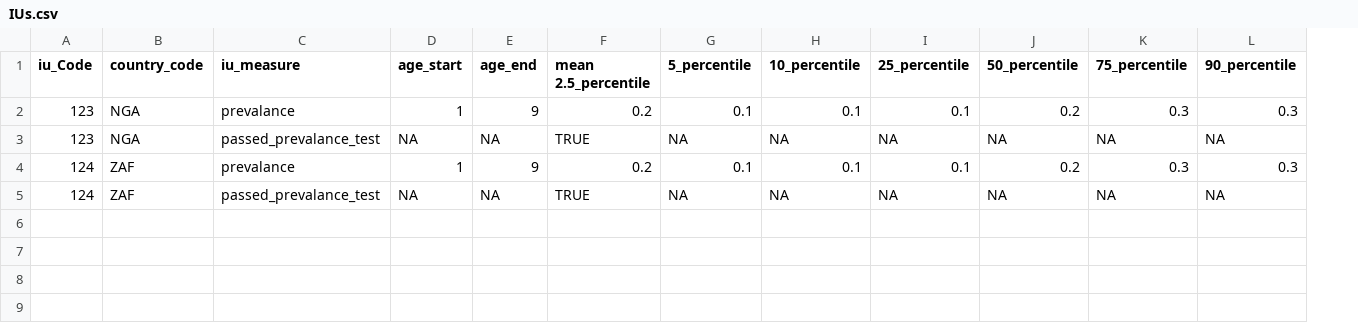
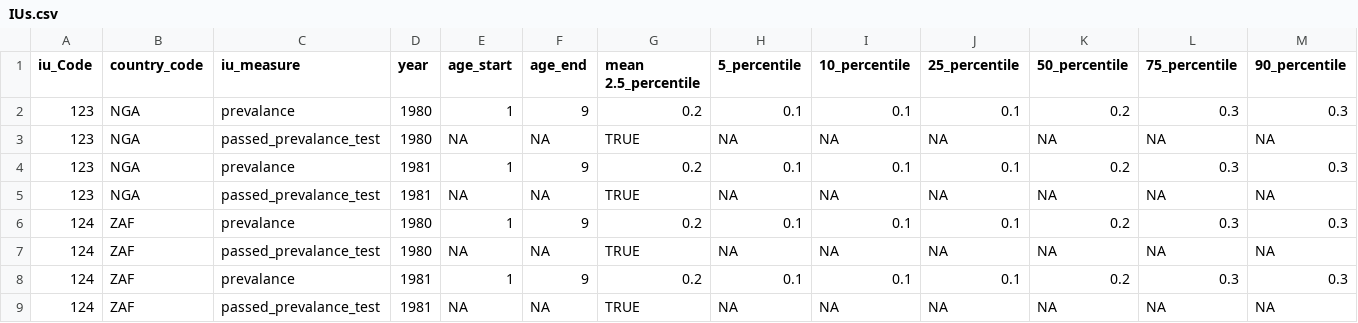
Before and after one commit to NTD-Modelling-Consortium/endgame-postprocessing, a CSV file: template-formats/prevalance-visualisation-format/years1980-2026/scenario1/IUs.csv, drawn as a sheet; only a part is shown; addresses are those after the commit; rows hold the shown columns only; the diff names each change by its address in the sheet, - before the commit and + after, or states it on an @@ line.

```diff
--- a/template-formats/prevalance-visualisation-format/years1980-2026/scenario1/IUs.csv
+++ b/template-formats/prevalance-visualisation-format/years1980-2026/scenario1/IUs.csv
+column D (year), rows 4-7: 1981 | 1981 | 1980 | 1980
+row 2: 123 | NGA | prevalance | 1980 | 1 | 9 | 0.2 | 0.1 | 0.1 | 0.1 | 0.2 | 0.3 | 0.3
+row 3: 123 | NGA | passed_prevalance_test | 1980 | NA | NA | TRUE | NA | NA | NA | NA | NA | NA
+row 8: 124 | ZAF | prevalance | 1981 | 1 | 9 | 0.2 | 0.1 | 0.1 | 0.1 | 0.2 | 0.3 | 0.3
+row 9: 124 | ZAF | passed_prevalance_test | 1981 | NA | NA | TRUE | NA | NA | NA | NA | NA | NA
```
Also changed, not shown: template-formats/prevalance-visualisation-format/years1980-2026/scenario1/Countries.csv, template-formats/prevalance-visualisation-format/years2026-2040/scenario1/Countries.csv, 6 other files.
